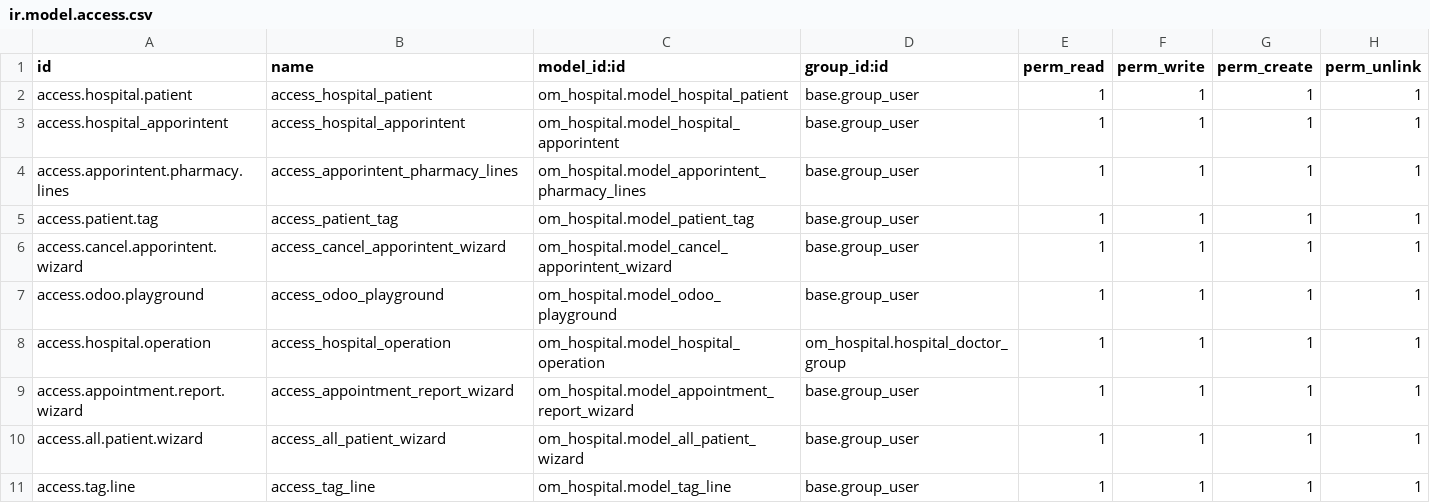
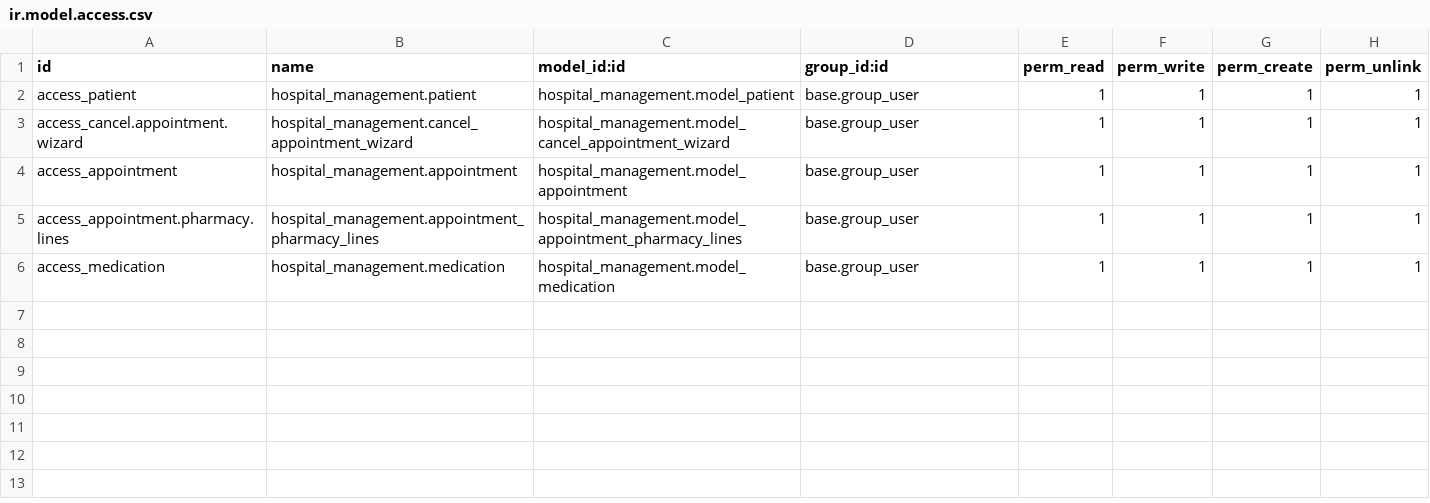
Before and after one commit to mohamed-algamal/hospital_management, a CSV file: security/ir.model.access.csv, drawn as a sheet.

Commit message:
I add medication model and cansel model

```diff
--- a/security/ir.model.access.csv
+++ b/security/ir.model.access.csv
@@ -1,11 +1,6 @@
 id,name,model_id:id,group_id:id,perm_read,perm_write,perm_create,perm_unlink
-access.hospital.patient,access_hospital_patient,om_hospital.model_hospital_patient,base.group_user,1,1,1,1
-access.hospital_apporintent,access_hospital_apporintent,om_hospital.model_hospital_apporintent,base.group_user,1,1,1,1
-access.apporintent.pharmacy.lines,access_apporintent_pharmacy_lines,om_hospital.model_apporintent_pharmacy_lines,base.group_user,1,1,1,1
-access.patient.tag,access_patient_tag,om_hospital.model_patient_tag,base.group_user,1,1,1,1
-access.cancel.apporintent.wizard,access_cancel_apporintent_wizard,om_hospital.model_cancel_apporintent_wizard,base.group_user,1,1,1,1
-access.odoo.playground,access_odoo_playground,om_hospital.model_odoo_playground,base.group_user,1,1,1,1
-access.hospital.operation,access_hospital_operation,om_hospital.model_hospital_operation,om_hospital.hospital_doctor_group,1,1,1,1
-access.appointment.report.wizard,access_appointment_report_wizard,om_hospital.model_appointment_report_wizard,base.group_user,1,1,1,1
-access.all.patient.wizard,access_all_patient_wizard,om_hospital.model_all_patient_wizard,base.group_user,1,1,1,1
-access.tag.line,access_tag_line,om_hospital.model_tag_line,base.group_user,1,1,1,1
+access_patient,hospital_management.patient,hospital_management.model_patient,base.group_user,1,1,1,1
+access_cancel.appointment.wizard,hospital_management.cancel_appointment_wizard,hospital_management.model_cancel_appointment_wizard,base.group_user,1,1,1,1
+access_appointment,hospital_management.appointment,hospital_management.model_appointment,base.group_user,1,1,1,1
+access_appointment.pharmacy.lines,hospital_management.appointment_pharmacy_lines,hospital_management.model_appointment_pharmacy_lines,base.group_user,1,1,1,1
+access_medication,hospital_management.medication,hospital_management.model_medication,base.group_user,1,1,1,1
```
Also changed, not shown: 14 other files.
